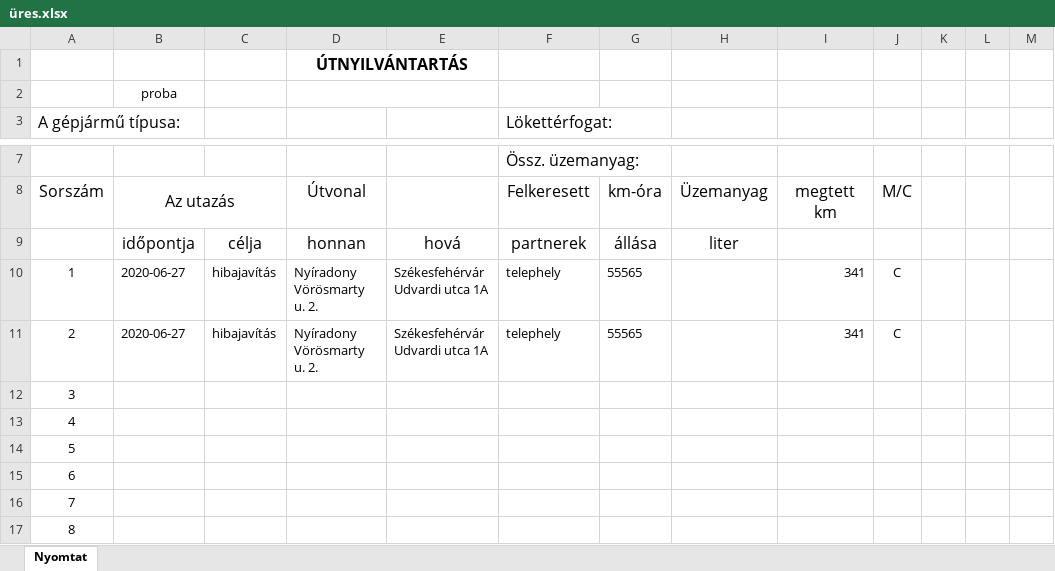
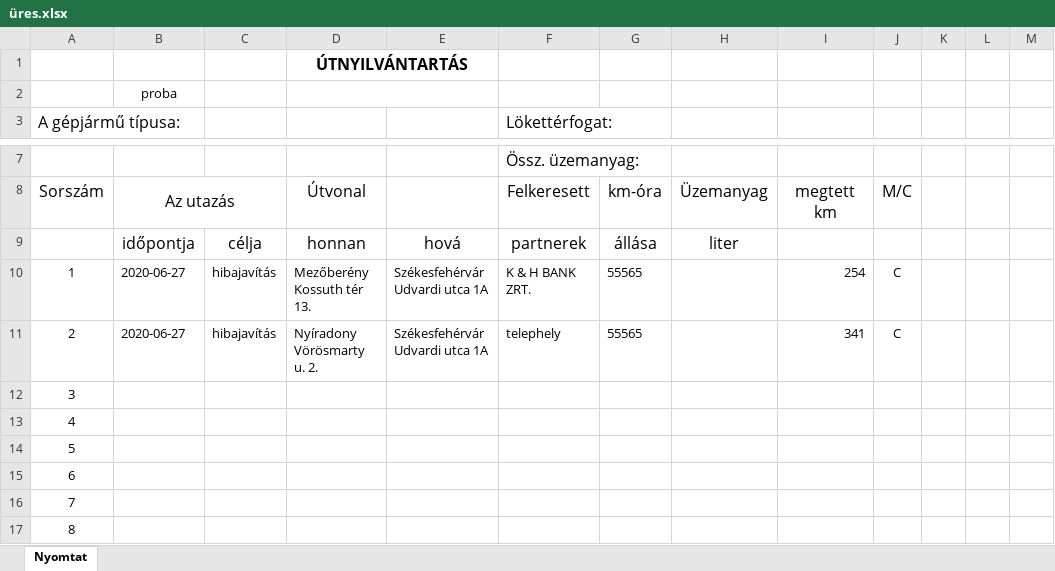
Before and after one commit to toketamas/UtnyilvantartoJava, an Excel workbook: üres.xlsx, sheet Nyomtat, drawn as a sheet; only a part is shown, gaps mark what is left out; values as stored, in another font and other column widths than the file's, no borders; the diff names each change by its address in the sheet, - before the commit and + after, or states it on an @@ line.

```diff
--- a/üres.xlsx (sheet Nyomtat)
+++ b/üres.xlsx (sheet Nyomtat)
-D10: Nyíradony Vörösmarty u. 2.
+D10: Mezőberény Kossuth tér 13.
-F10 (Lökettérfogat:): telephely
+F10 (Lökettérfogat:): K & H BANK ZRT.
-I10: 341
+I10: 254
```
Also changed, not shown: 7 other files.
